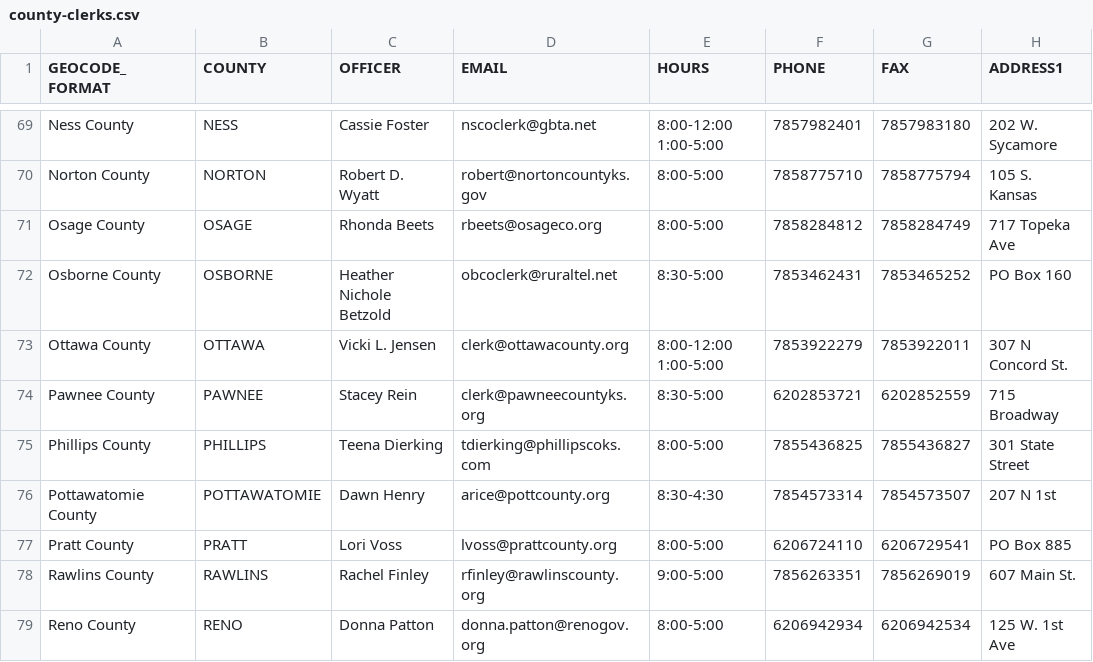
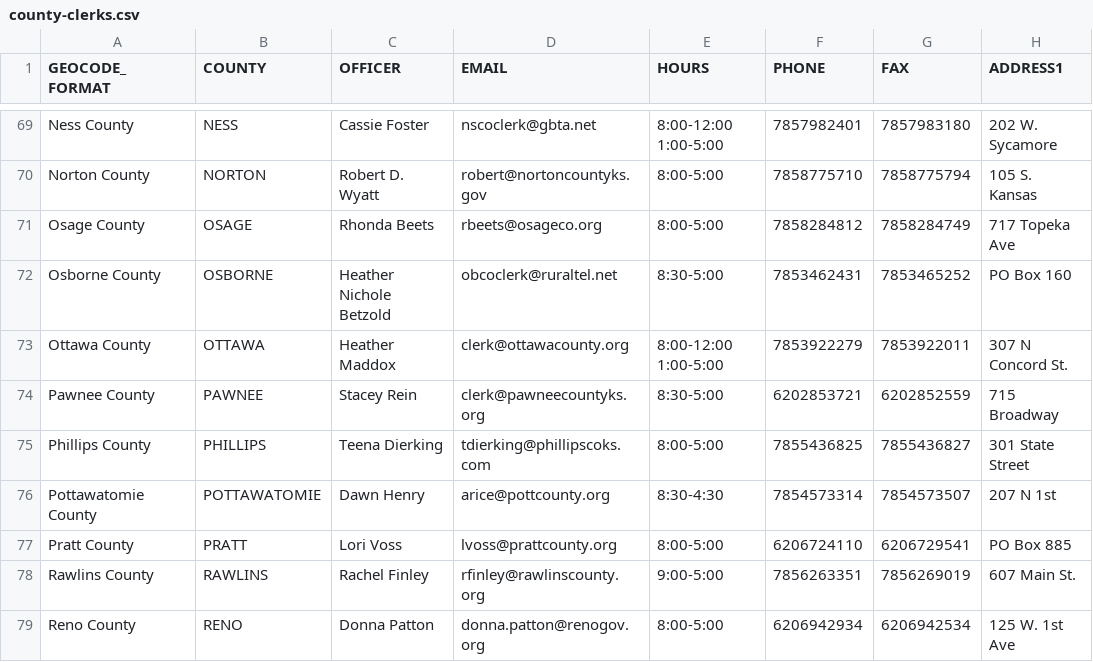
Before and after one commit to BlueprintKansas/ksvotes.org, a CSV file: county-clerks.csv, drawn as a sheet; only a part is shown, gaps mark what is left out; the diff names each change by its address in the sheet, - before the commit and + after, or states it on an @@ line.

Commit message:
Update Ottawa (#646)

```diff
--- a/county-clerks.csv
+++ b/county-clerks.csv
-C73 (OFFICER): Vicki L. Jensen
+C73 (OFFICER): Heather Maddox
```
